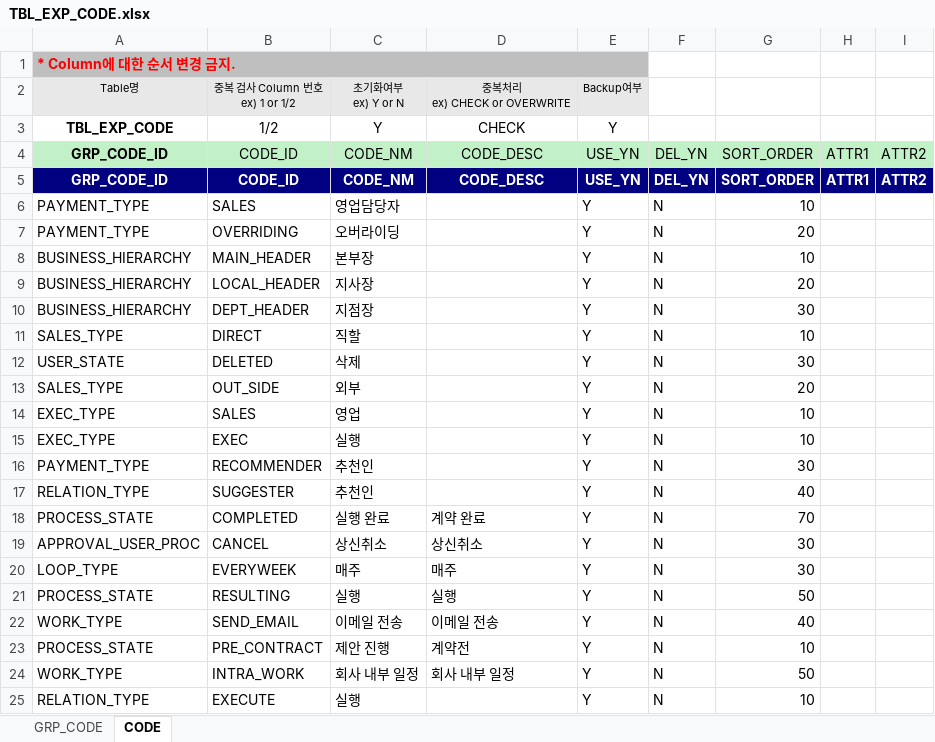
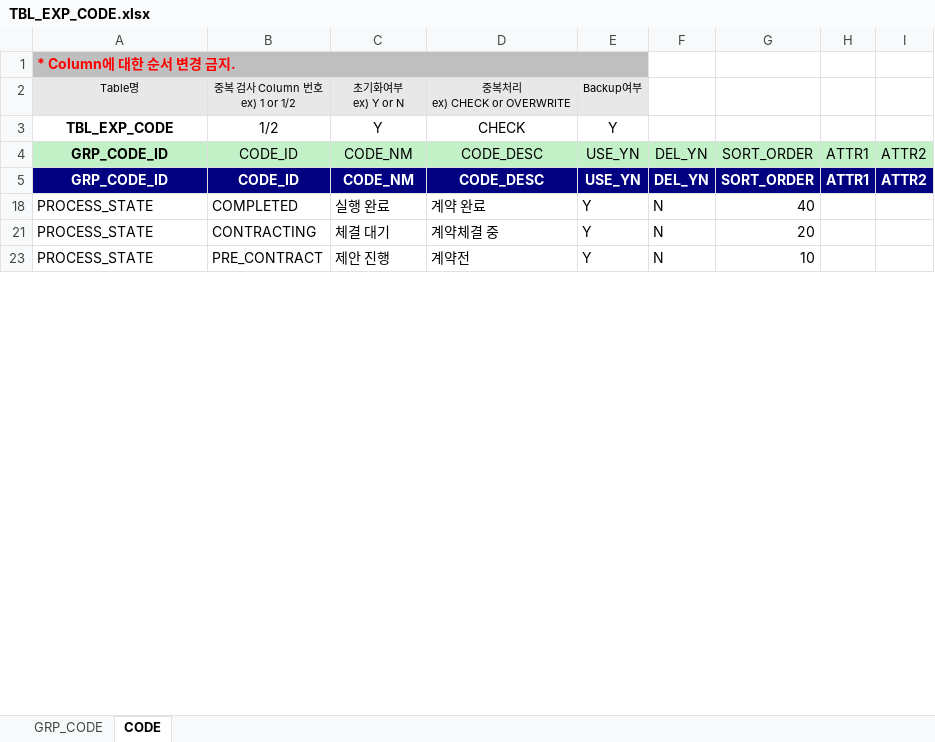
Before and after one commit to jonsaram/exdev, an Excel workbook: document/excel_upload_자료/TBL_EXP_CODE.xlsx, sheet CODE, drawn as a sheet; only a part is shown; values as stored, in another font and other column widths than the file's, no borders; the diff covers the shown part only; the diff names each change by its address in the sheet, - before the commit and + after, or states it on an @@ line.

Commit message:
코드 수정

```diff
--- a/document/excel_upload_자료/TBL_EXP_CODE.xlsx (sheet CODE)
+++ b/document/excel_upload_자료/TBL_EXP_CODE.xlsx (sheet CODE)
@@ row 6 hidden: PAYMENT_TYPE | SALES | 영업담당자 |  | Y | N | 10 @@
@@ row 7 hidden: PAYMENT_TYPE | OVERRIDING | 오버라이딩 |  | Y | N | 20 @@
@@ row 8 hidden: BUSINESS_HIERARCHY | MAIN_HEADER | 본부장 |  | Y | N | 10 @@
@@ row 9 hidden: BUSINESS_HIERARCHY | LOCAL_HEADER | 지사장 |  | Y | N | 20 @@
@@ row 10 hidden: BUSINESS_HIERARCHY | DEPT_HEADER | 지점장 |  | Y | N | 30 @@
@@ row 11 hidden: SALES_TYPE | DIRECT | 직할 |  | Y | N | 10 @@
@@ row 12 hidden: USER_STATE | DELETED | 삭제 |  | Y | N | 30 @@
@@ row 13 hidden: SALES_TYPE | OUT_SIDE | 외부 |  | Y | N | 20 @@
@@ row 14 hidden: EXEC_TYPE | SALES | 영업 |  | Y | N | 10 @@
@@ row 15 hidden: EXEC_TYPE | EXEC | 실행 |  | Y | N | 10 @@
@@ row 16 hidden: PAYMENT_TYPE | RECOMMENDER | 추천인 |  | Y | N | 30 @@
@@ row 17 hidden: RELATION_TYPE | SUGGESTER | 추천인 |  | Y | N | 40 @@
-G18: 70
+G18: 40
@@ row 19 hidden: APPROVAL_USER_PROC | CANCEL | 상신취소 | 상신취소 | Y | N | 30 @@
@@ row 20 hidden: LOOP_TYPE | EVERYWEEK | 매주 | 매주 | Y | N | 30 @@
-B21: RESULTING
+B21: CONTRACTING
-C21: 실행
+C21: 체결 대기
-D21: 실행
+D21: 계약체결 중
-G21: 50
+G21: 20
@@ row 22 hidden: WORK_TYPE | SEND_EMAIL | 이메일 전송 | 이메일 전송 | Y | N | 40 @@
@@ row 24 hidden: WORK_TYPE | INTRA_WORK | 회사 내부 일정 | 회사 내부 일정 | Y | N | 50 @@
@@ row 25 hidden: RELATION_TYPE | EXECUTE | 실행 |  | Y | N | 10 @@
```
Also changed, not shown: 271 hidden or unhidden rows elsewhere in this sheet.
